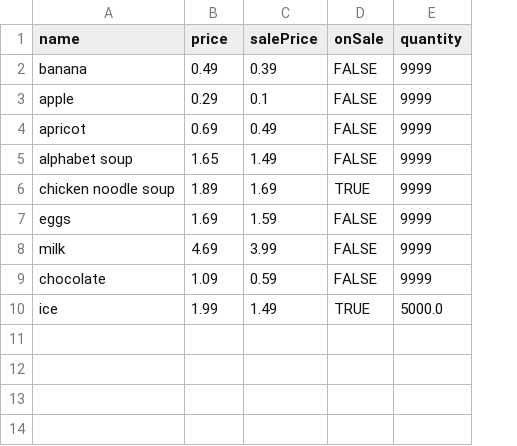
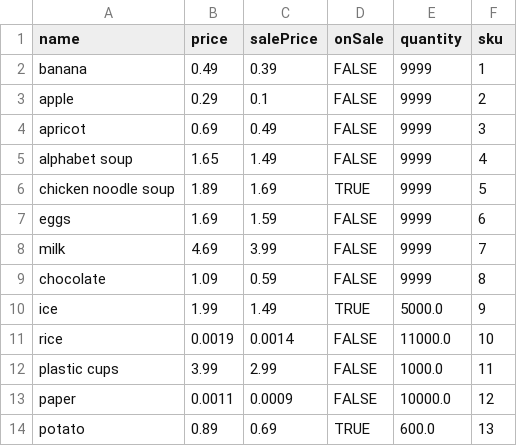
Before and after one commit to c4collins/PyTHWay, a CSV file: ex41inventory.csv, drawn as a sheet; the diff names each change by its address in the sheet, - before the commit and + after, or states it on an @@ line.

Commit message:
rearranged a few things in the cash register and  moved the createItem method into an accessible place.  This is a generally stable basic use cash register that builds its own set of inventory data as it goes, automatically adds a sku for new items, and so forth.  It's not particularly useful yet, but it works and the inventory is persistent.

```diff
--- a/ex41inventory.csv
+++ b/ex41inventory.csv
+column F (sku), rows 2-10: 1 | 2 | 3 | 4 | 5 | 6 | 7 | 8 | 9
+row 11: rice | 0.0019 | 0.0014 | FALSE | 11000.0 | 10
+row 12: plastic cups | 3.99 | 2.99 | FALSE | 1000.0 | 11
+row 13: paper | 0.0011 | 0.0009 | FALSE | 10000.0 | 12
+row 14: potato | 0.89 | 0.69 | TRUE | 600.0 | 13
```
Also changed, not shown: 2 other files.
